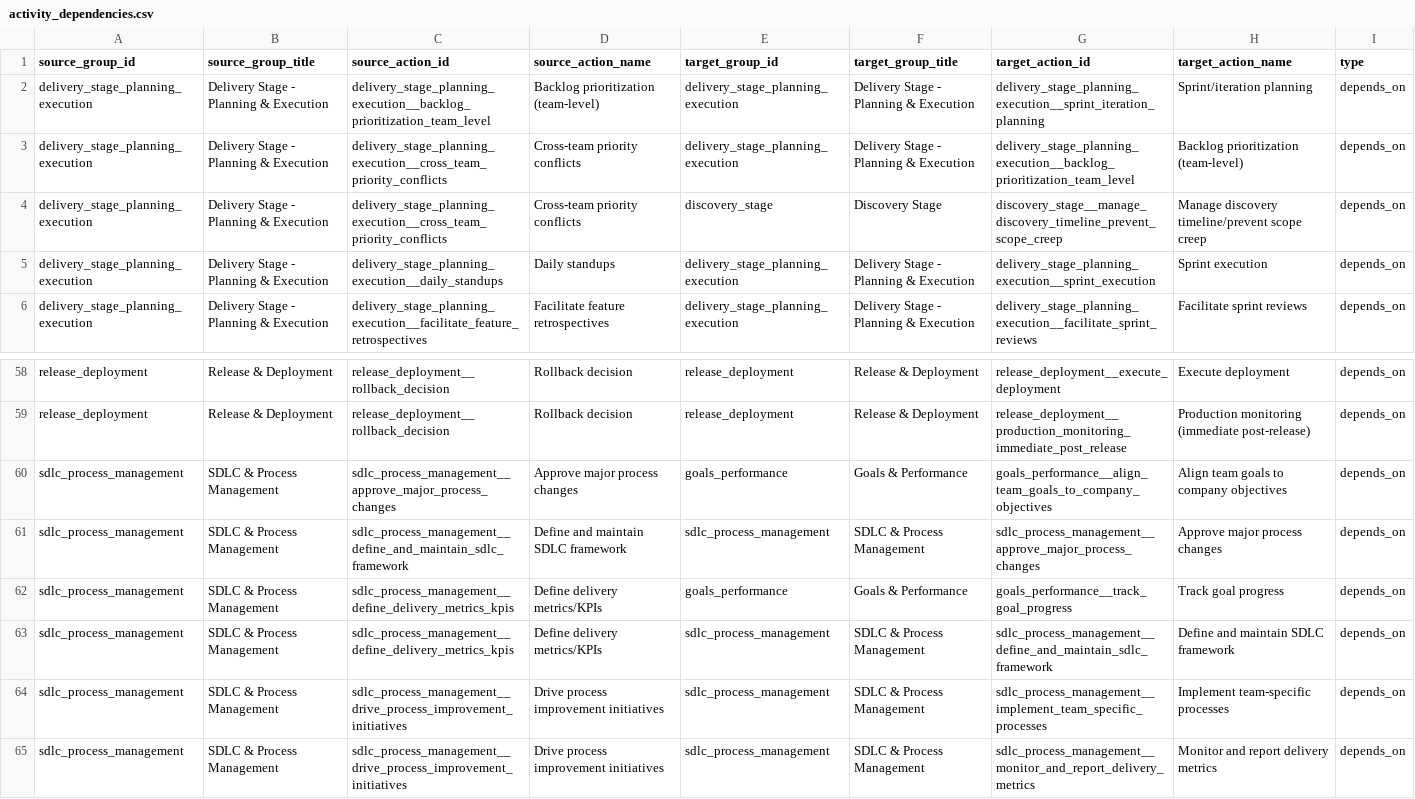
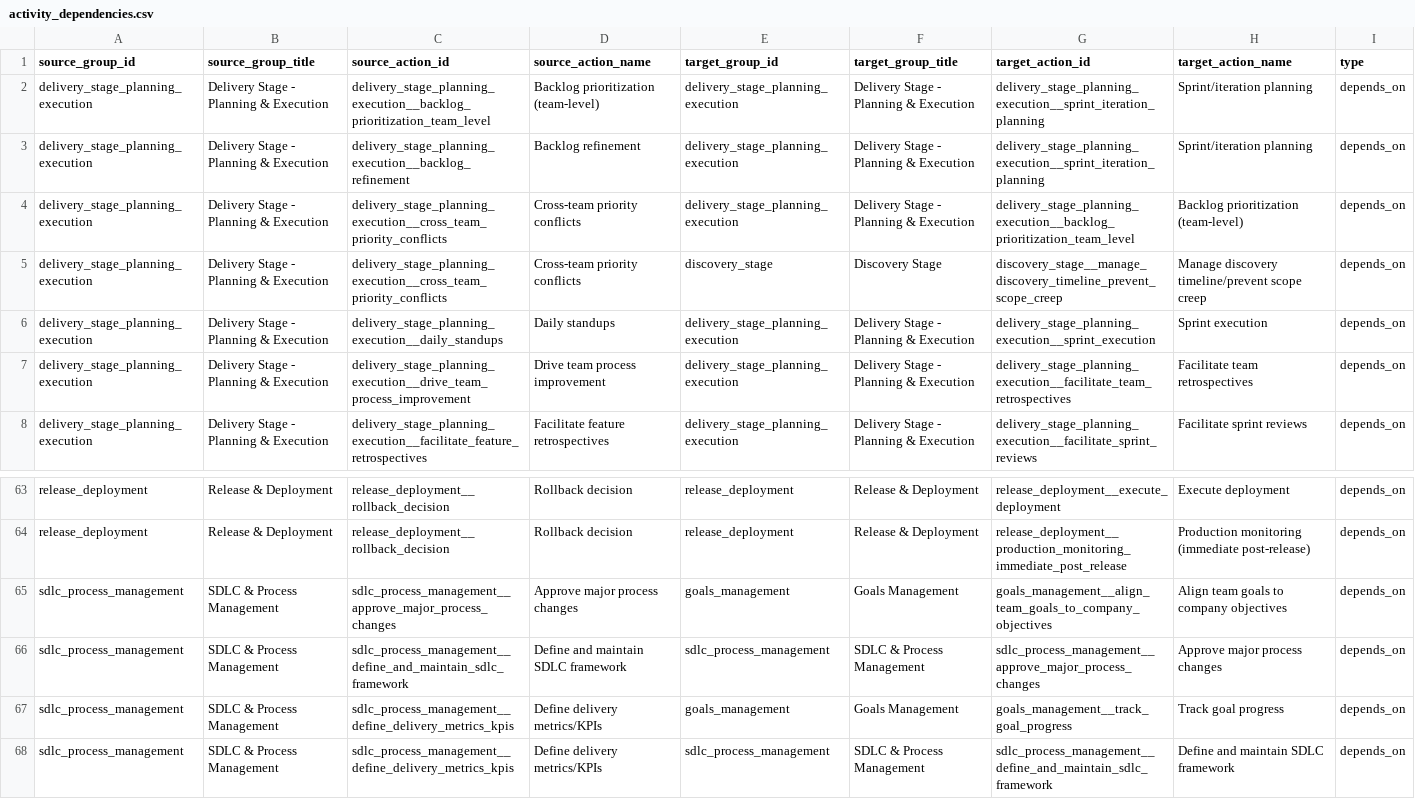
Before and after one commit to SerafimPikalov/RACI_tool, a CSV file: build/activity_dependencies.csv, drawn as a sheet; only a part is shown, gaps mark what is left out; the shorter side is filled out with more unchanged rows; the diff covers the shown part only.

```diff
--- a/build/activity_dependencies.csv
+++ b/build/activity_dependencies.csv
@@ -2,2 +2,3 @@ source_group_id,source_group_title,source_action_id,source_action_name,target_gr
 delivery_stage_planning_execution,Delivery Stage - Planning & Execution,delivery_stage_planning_execution__backlog_prioritization_team_level,Backlog prioritization (team-level),delivery_stage_planning_execution,Delivery Stage - Planning & Execution,delivery_stage_planning_execution__sprint_iteration_planning,Sprint/iteration planning,depends_on
+delivery_stage_planning_execution,Delivery Stage - Planning & Execution,delivery_stage_planning_execution__backlog_refinement,Backlog refinement,delivery_stage_planning_execution,Delivery Stage - Planning & Execution,delivery_stage_planning_execution__sprint_iteration_planning,Sprint/iteration planning,depends_on
 delivery_stage_planning_execution,Delivery Stage - Planning & Execution,delivery_stage_planning_execution__cross_team_priority_conflicts,Cross-team priority conflicts,delivery_stage_planning_execution,Delivery Stage - Planning & Execution,delivery_stage_planning_execution__backlog_prioritization_team_level,Backlog prioritization (team-level),depends_on
@@ -5,2 +6,3 @@ delivery_stage_planning_execution,Delivery Stage - Planning & Execution,delivery
 delivery_stage_planning_execution,Delivery Stage - Planning & Execution,delivery_stage_planning_execution__daily_standups,Daily standups,delivery_stage_planning_execution,Delivery Stage - Planning & Execution,delivery_stage_planning_execution__sprint_execution,Sprint execution,depends_on
+delivery_stage_planning_execution,Delivery Stage - Planning & Execution,delivery_stage_planning_execution__drive_team_process_improvement,Drive team process improvement,delivery_stage_planning_execution,Delivery Stage - Planning & Execution,delivery_stage_planning_execution__facilitate_team_retrospectives,Facilitate team retrospectives,depends_on
 delivery_stage_planning_execution,Delivery Stage - Planning & Execution,delivery_stage_planning_execution__facilitate_feature_retrospectives,Facilitate feature retrospectives,delivery_stage_planning_execution,Delivery Stage - Planning & Execution,delivery_stage_planning_execution__facilitate_sprint_reviews,Facilitate sprint reviews,depends_on
@@ -59,5 +64,5 @@ release_deployment,Release & Deployment,release_deployment__rollback_decision,Ro
 release_deployment,Release & Deployment,release_deployment__rollback_decision,Rollback decision,release_deployment,Release & Deployment,release_deployment__production_monitoring_immediate_post_release,Production monitoring (immediate post-release),depends_on
-sdlc_process_management,SDLC & Process Management,sdlc_process_management__approve_major_process_changes,Approve major process changes,goals_performance,Goals & Performance,goals_performance__align_team_goals_to_company_objectives,Align team goals to company objectives,depends_on
+sdlc_process_management,SDLC & Process Management,sdlc_process_management__approve_major_process_changes,Approve major process changes,goals_management,Goals Management,goals_management__align_team_goals_to_company_objectives,Align team goals to company objectives,depends_on
 sdlc_process_management,SDLC & Process Management,sdlc_process_management__define_and_maintain_sdlc_framework,Define and maintain SDLC framework,sdlc_process_management,SDLC & Process Management,sdlc_process_management__approve_major_process_changes,Approve major process changes,depends_on
-sdlc_process_management,SDLC & Process Management,sdlc_process_management__define_delivery_metrics_kpis,Define delivery metrics/KPIs,goals_performance,Goals & Performance,goals_performance__track_goal_progress,Track goal progress,depends_on
+sdlc_process_management,SDLC & Process Management,sdlc_process_management__define_delivery_metrics_kpis,Define delivery metrics/KPIs,goals_management,Goals Management,goals_management__track_goal_progress,Track goal progress,depends_on
 sdlc_process_management,SDLC & Process Management,sdlc_process_management__define_delivery_metrics_kpis,Define delivery metrics/KPIs,sdlc_process_management,SDLC & Process Management,sdlc_process_management__define_and_maintain_sdlc_framework,Define and maintain SDLC framework,depends_on
```
Also changed, not shown: 6 added rows, 3 removed rows and 26 edited cells elsewhere in this file, build/raci_table.csv, 8 other files.
